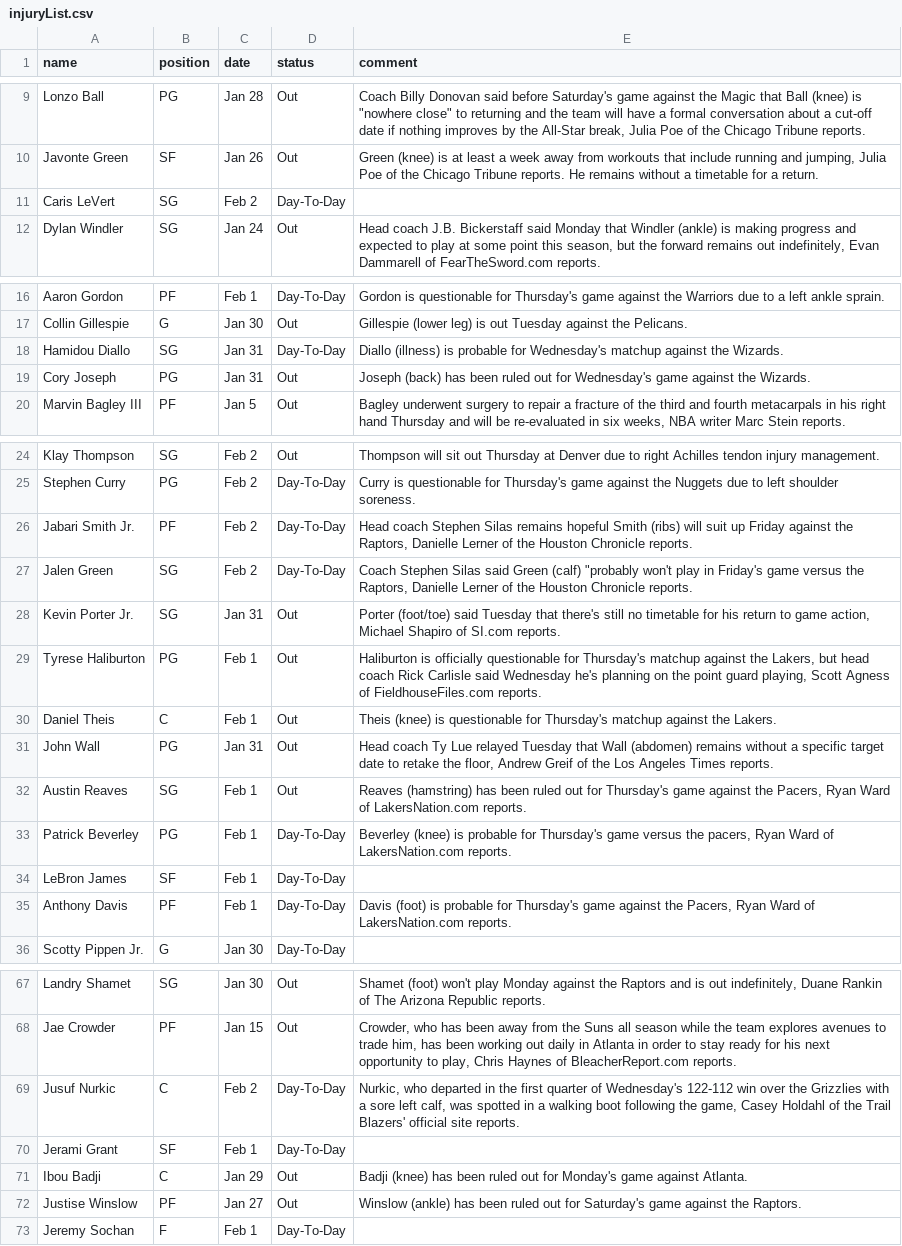
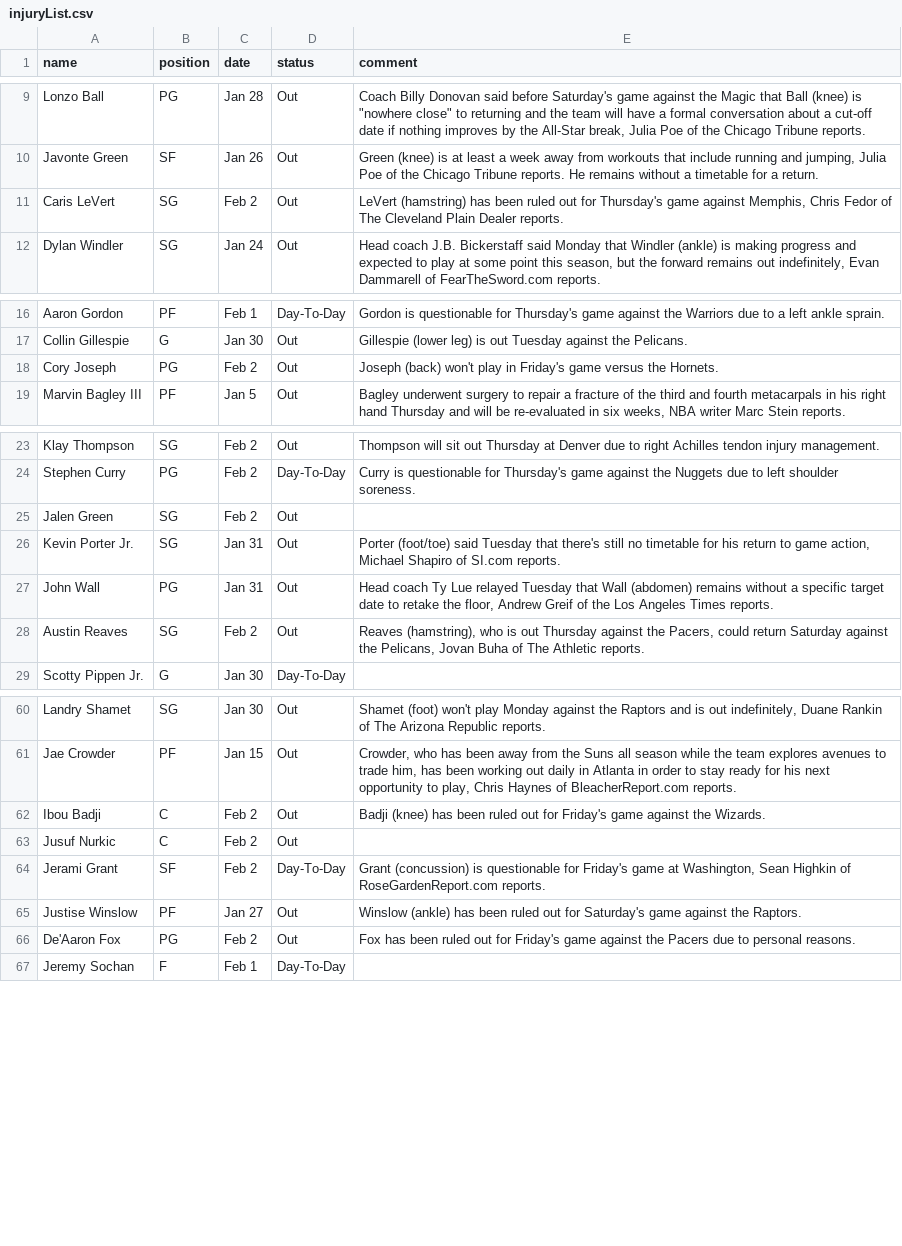
Before and after one commit to akblal/FantasyBasketballHelper, a CSV file: injuryList.csv, drawn as a sheet; only a part is shown, gaps mark what is left out; the diff covers the shown part only.

```diff
--- a/injuryList.csv
+++ b/injuryList.csv
@@ -10,3 +10,3 @@ Lonzo Ball,PG,Jan 28,Out,"Coach Billy Donovan said before Saturday's game agains
 Javonte Green,SF,Jan 26,Out,"Green (knee) is at least a week away from workouts that include running and jumping, Julia Poe of the Chicago Tribune reports. He remains without a timetable for a return."
-Caris LeVert,SG,Feb 2,Day-To-Day,
+Caris LeVert,SG,Feb 2,Out,"LeVert (hamstring) has been ruled out for Thursday's game against Memphis, Chris Fedor of The Cleveland Plain Dealer reports."
 Dylan Windler,SG,Jan 24,Out,"Head coach J.B. Bickerstaff said Monday that Windler (ankle) is making progress and expected to play at some point this season, but the forward remains out indefinitely, Evan Dammarell of FearTheSword.com reports."
@@ -17,4 +17,3 @@ Aaron Gordon,PF,Feb 1,Day-To-Day,Gordon is questionable for Thursday's game agai
 Collin Gillespie,G,Jan 30,Out,Gillespie (lower leg) is out Tuesday against the Pelicans.
-Hamidou Diallo,SG,Jan 31,Day-To-Day,Diallo (illness) is probable for Wednesday's matchup against the Wizards.
-Cory Joseph,PG,Jan 31,Out,Joseph (back) has been ruled out for Wednesday's game against the Wizards.
+Cory Joseph,PG,Feb 2,Out,Joseph (back) won't play in Friday's game versus the Hornets.
 Marvin Bagley III,PF,Jan 5,Out,"Bagley underwent surgery to repair a fracture of the third and fourth metacarpals in his right hand Thursday and will be re-evaluated in six weeks, NBA writer Marc Stein reports."
@@ -25,12 +24,6 @@ Klay Thompson,SG,Feb 2,Out,Thompson will sit out Thursday at Denver due to right
 Stephen Curry,PG,Feb 2,Day-To-Day,Curry is questionable for Thursday's game against the Nuggets due to left shoulder soreness.
-Jabari Smith Jr.,PF,Feb 2,Day-To-Day,"Head coach Stephen Silas remains hopeful Smith (ribs) will suit up Friday against the Raptors, Danielle Lerner of the Houston Chronicle reports."
-Jalen Green,SG,Feb 2,Day-To-Day,"Coach Stephen Silas said Green (calf) ""probably won't play in Friday's game versus the Raptors, Danielle Lerner of the Houston Chronicle reports."
+Jalen Green,SG,Feb 2,Out,
 Kevin Porter Jr.,SG,Jan 31,Out,"Porter (foot/toe) said Tuesday that there's still no timetable for his return to game action, Michael Shapiro of SI.com reports."
-Tyrese Haliburton,PG,Feb 1,Out,"Haliburton is officially questionable for Thursday's matchup against the Lakers, but head coach Rick Carlisle said Wednesday he's planning on the point guard playing, Scott Agness of FieldhouseFiles.com reports."
-Daniel Theis,C,Feb 1,Out,Theis (knee) is questionable for Thursday's matchup against the Lakers.
 John Wall,PG,Jan 31,Out,"Head coach Ty Lue relayed Tuesday that Wall (abdomen) remains without a specific target date to retake the floor, Andrew Greif of the Los Angeles Times reports."
-Austin Reaves,SG,Feb 1,Out,"Reaves (hamstring) has been ruled out for Thursday's game against the Pacers, Ryan Ward of LakersNation.com reports."
-Patrick Beverley,PG,Feb 1,Day-To-Day,"Beverley (knee) is probable for Thursday's game versus the pacers, Ryan Ward of LakersNation.com reports."
-LeBron James,SF,Feb 1,Day-To-Day,
-Anthony Davis,PF,Feb 1,Day-To-Day,"Davis (foot) is probable for Thursday's game against the Pacers, Ryan Ward of LakersNation.com reports."
+Austin Reaves,SG,Feb 2,Out,"Reaves (hamstring), who is out Thursday against the Pacers, could return Saturday against the Pelicans, Jovan Buha of The Athletic reports."
 Scotty Pippen Jr.,G,Jan 30,Day-To-Day,
@@ -68,6 +61,7 @@ Landry Shamet,SG,Jan 30,Out,"Shamet (foot) won't play Monday against the Raptors
 Jae Crowder,PF,Jan 15,Out,"Crowder, who has been away from the Suns all season while the team explores avenues to trade him, has been working out daily in Atlanta in order to stay ready for his next opportunity to play, Chris Haynes of BleacherReport.com reports."
-Jusuf Nurkic,C,Feb 2,Day-To-Day,"Nurkic, who departed in the first quarter of Wednesday's 122-112 win over the Grizzlies with a sore left calf, was spotted in a walking boot following the game, Casey Holdahl of the Trail Blazers' official site reports."
-Jerami Grant,SF,Feb 1,Day-To-Day,
-Ibou Badji,C,Jan 29,Out,Badji (knee) has been ruled out for Monday's game against Atlanta.
+Ibou Badji,C,Feb 2,Out,Badji (knee) has been ruled out for Friday's game against the Wizards.
+Jusuf Nurkic,C,Feb 2,Out,
+Jerami Grant,SF,Feb 2,Day-To-Day,"Grant (concussion) is questionable for Friday's game at Washington, Sean Highkin of RoseGardenReport.com reports."
 Justise Winslow,PF,Jan 27,Out,Winslow (ankle) has been ruled out for Saturday's game against the Raptors.
+De'Aaron Fox,PG,Feb 2,Out,Fox has been ruled out for Friday's game against the Pacers due to personal reasons.
 Jeremy Sochan,F,Feb 1,Day-To-Day,
```
Also changed, not shown: 5 edited cells elsewhere in this file, playerSalary.csv, 7 other files.
